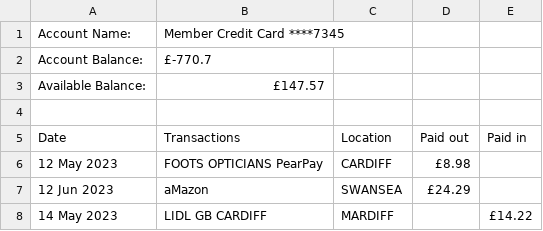
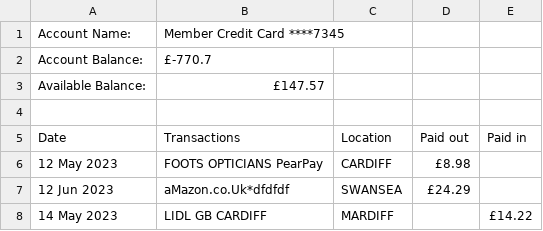
Before and after one commit to aadennis/PythonSandboxAA, a CSV file: JupyterPlay/demo/nwide_to_homebank/input_nw.csv, drawn as a sheet.

```diff
--- a/JupyterPlay/demo/nwide_to_homebank/input_nw.csv
+++ b/JupyterPlay/demo/nwide_to_homebank/input_nw.csv
@@ -6,3 +6,3 @@
 "12 May 2023","FOOTS OPTICIANS  PearPay","CARDIFF","£8.98",""
-"12 Jun 2023","aMazon","SWANSEA","£24.29",""
+"12 Jun 2023","aMazon.co.Uk*dfdfdf","SWANSEA","£24.29",""
 "14 May 2023","LIDL GB CARDIFF","MARDIFF","","£14.22"
```
Also changed, not shown: 2 other files.
